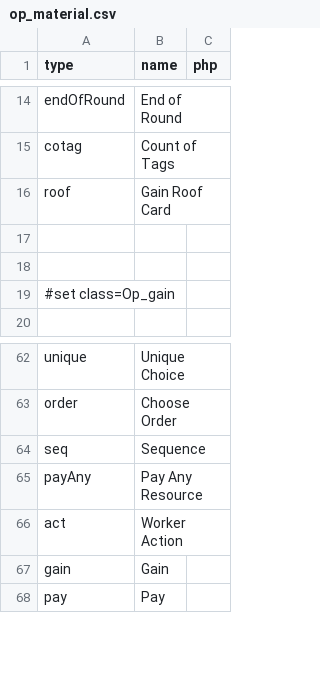
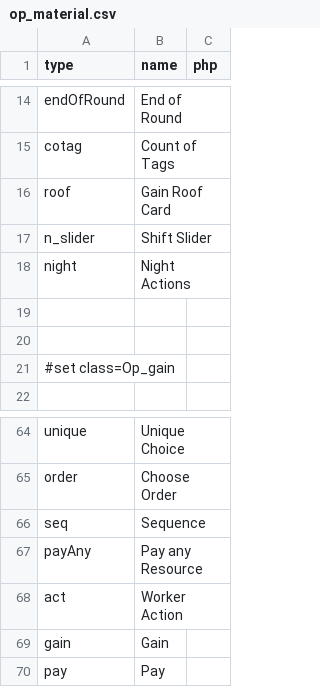
Before and after one commit to elaskavaia/bga-skarabrae, a CSV file: misc/op_material.csv, drawn as a sheet; only a part is shown, gaps mark what is left out.

```diff
--- a/misc/op_material.csv
+++ b/misc/op_material.csv
@@ -16,2 +16,4 @@ cotag|Count of Tags
 roof|Gain Roof Card
+n_slider|Shift Slider
+night|Night Actions
 
@@ -64,3 +66,3 @@ order|Choose Order
 seq|Sequence
-payAny|Pay Any Resource
+payAny|Pay any Resource
 act|Worker Action
```
Also changed, not shown: misc/action_material.csv, 28 other files.
